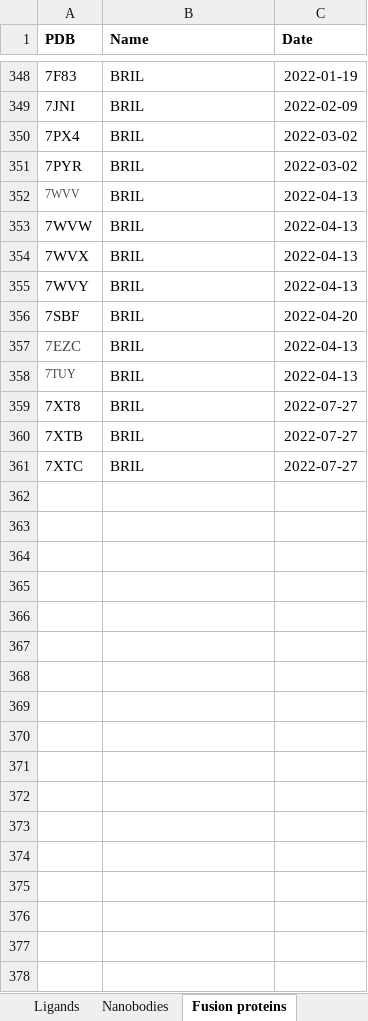
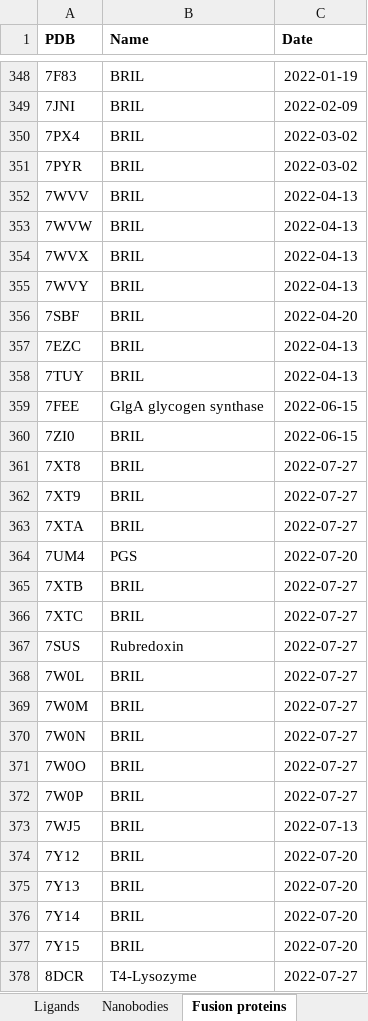
Before and after one commit to protwis/gpcrdb_data, an Excel workbook: structure_data/annotation/GPCRdb_structure_info.xlsx, sheet Fusion proteins, drawn as a sheet; only a part is shown, gaps mark what is left out; values as stored, in another font and other column widths than the file's, no borders; the diff covers the shown part only; the diff names each change by its address in the sheet, - before the commit and + after, or states it on an @@ line.

```diff
--- a/structure_data/annotation/GPCRdb_structure_info.xlsx (sheet Fusion proteins)
+++ b/structure_data/annotation/GPCRdb_structure_info.xlsx (sheet Fusion proteins)
-A352 text colour: #454545
+A352 text colour: black, text size: larger
-A357:A358 text colour: #454545
+A357:A358 text colour: black
@@ A358 text size: larger @@
+row 359: 7FEE | GlgA glycogen synthase | 2022-06-15
+row 360: 7ZI0 | BRIL | 2022-06-15
+row 362: 7XT9 | BRIL | 2022-07-27
+row 363: 7XTA | BRIL | 2022-07-27
+row 364: 7UM4 | PGS | 2022-07-20
+row 367: 7SUS | Rubredoxin | 2022-07-27
+row 368: 7W0L | BRIL | 2022-07-27
+row 369: 7W0M | BRIL | 2022-07-27
+row 370: 7W0N | BRIL | 2022-07-27
+row 371: 7W0O | BRIL | 2022-07-27
+row 372: 7W0P | BRIL | 2022-07-27
+row 373: 7WJ5 | BRIL | 2022-07-13
+row 374: 7Y12 | BRIL | 2022-07-20
+row 375: 7Y13 | BRIL | 2022-07-20
+row 376: 7Y14 | BRIL | 2022-07-20
+row 377: 7Y15 | BRIL | 2022-07-20
+row 378: 8DCR | T4-Lysozyme | 2022-07-27
```
Also changed, not shown: 12 added rows elsewhere in this sheet, sheet Ligands, sheet Structures, sheet G protein, sheet Nanobodies, formulas that keep their value, 15 other files.
